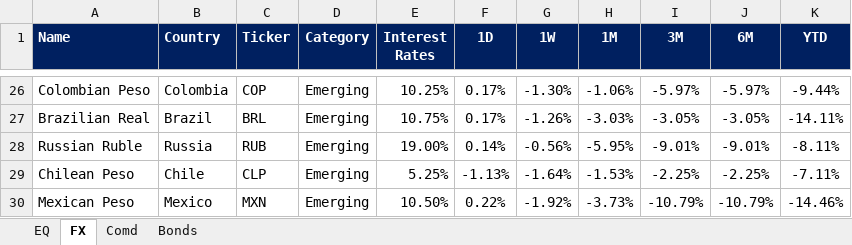
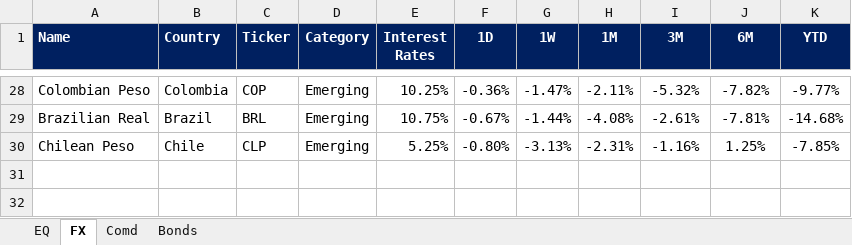
Before and after one commit to firstglobal123/fg-app, an Excel workbook: EQ-FX.xlsx, sheet FX, drawn as a sheet; only a part is shown, gaps mark what is left out; values as stored, in another font and other column widths than the file's, no borders; conditional formats not drawn; removed rows and columns are numbered as before the commit, all else as after; the diff covers the shown part only; the diff names each change by its address in the sheet, - before the commit and + after, or states it on an @@ line.

```diff
--- a/EQ-FX.xlsx (sheet FX)
+++ b/EQ-FX.xlsx (sheet FX)
-F28 (1D): 0.17%
+F28 (1D): -0.36%
-G28 (1W): -1.30%
+G28 (1W): -1.47%
-H28 (1M): -1.06%
+H28 (1M): -2.11%
-I28 (3M): -5.97%
+I28 (3M): -5.32%
-J28 (6M): -5.97%
+J28 (6M): -7.82%
-K28 (YTD): -9.44%
+K28 (YTD): -9.77%
-F29 (1D): 0.17%
+F29 (1D): -0.67%
-G29 (1W): -1.26%
+G29 (1W): -1.44%
-H29 (1M): -3.03%
+H29 (1M): -4.08%
-I29 (3M): -3.05%
+I29 (3M): -2.61%
-J29 (6M): -3.05%
+J29 (6M): -7.81%
-K29 (YTD): -14.11%
+K29 (YTD): -14.68%
-row 28: Russian Ruble | Russia | RUB | Emerging | 19.00% | 0.14% | -0.56% | -5.95% | -9.01% | -9.01% | -8.11%
-F30 (1D): -1.13%
+F30 (1D): -0.80%
-G30 (1W): -1.64%
+G30 (1W): -3.13%
-H30 (1M): -1.53%
+H30 (1M): -2.31%
-I30 (3M): -2.25%
+I30 (3M): -1.16%
-J30 (6M): -2.25%
+J30 (6M): 1.25%
-K30 (YTD): -7.11%
+K30 (YTD): -7.85%
-row 30: Mexican Peso | Mexico | MXN | Emerging | 10.50% | 0.22% | -1.92% | -3.73% | -10.79% | -10.79% | -14.46%
```
Also changed, not shown: 19 added rows, 17 removed rows and 41 edited cells elsewhere in this sheet, sheet EQ, sheet Comd, sheet Bonds, formulas that keep their value, GEQETF_N.xlsx, GFI_N.xlsx, 2 other files.
